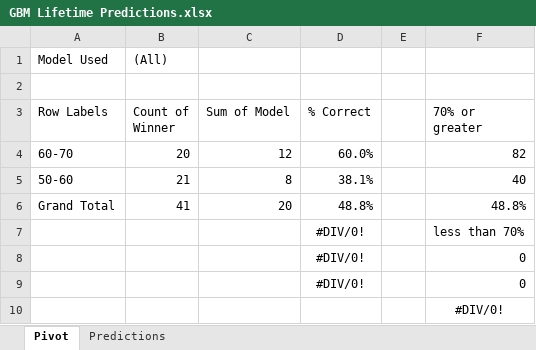
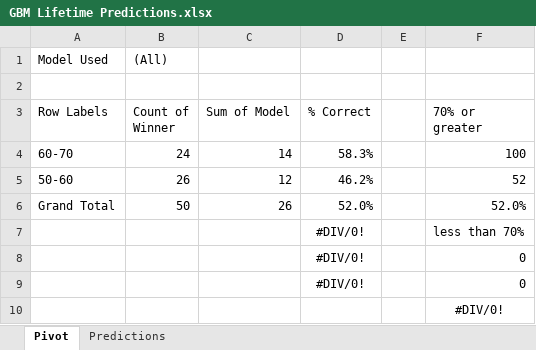
Before and after one commit to thomashigginsdatascientist/Hockey_Model, an Excel workbook: GBM Lifetime Predictions.xlsx, sheet Pivot, drawn as a sheet; values as stored, in another font and other column widths than the file's, no borders; removed rows and columns are numbered as before the commit, all else as after; the diff names each change by its address in the sheet, - before the commit and + after, or states it on an @@ line.

```diff
--- a/GBM Lifetime Predictions.xlsx (sheet Pivot)
+++ b/GBM Lifetime Predictions.xlsx (sheet Pivot)
-row 4: 60-70 | 20 | 12 | 60.0% |  | 82
-row 5: 50-60 | 21 | 8 | 38.1% |  | 40
-row 6: Grand Total | 41 | 20 | 48.8% |  | 48.8%
+row 4: 60-70 | 24 | 14 | 58.3% |  | 100
+row 5: 50-60 | 26 | 12 | 46.2% |  | 52
+row 6: Grand Total | 50 | 26 | 52.0% |  | 52.0%
```
Also changed, not shown: sheet Predictions, RF Lifetime Predictions.xlsx, 3 other files.
